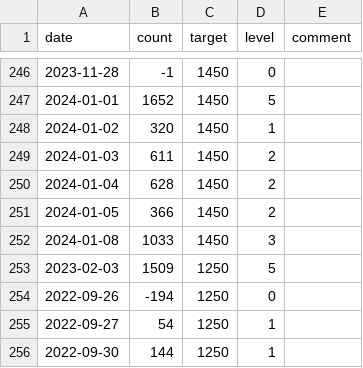
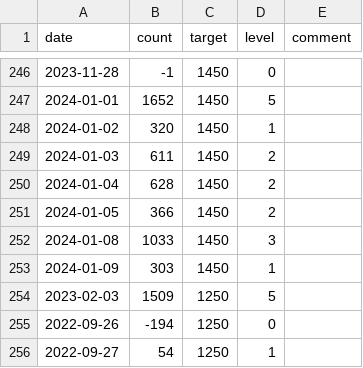
Before and after one commit to Merovex/benwilson.io, a CSV file: assets/wordcount.csv, drawn as a sheet; only a part is shown, gaps mark what is left out; the shorter side is filled out with more unchanged rows; the diff names each change by its address in the sheet, - before the commit and + after, or states it on an @@ line.

Commit message:
Updating wordcount

```diff
--- a/assets/wordcount.csv
+++ b/assets/wordcount.csv
+row 253: 2024-01-09 | 303 | 1450 | 1
```
Also changed, not shown: 8 other files.
